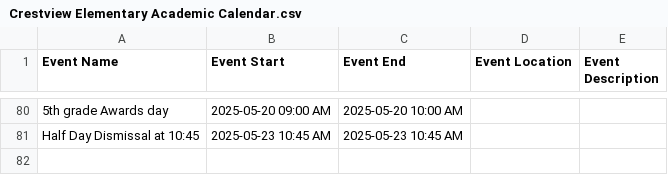
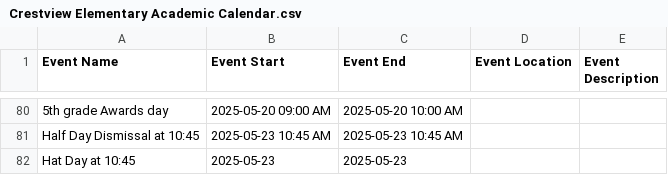
Before and after one commit to RCSTN-Webmaster/Nutrition-Menus, a CSV file: Crestview Elementary Academic Calendar.csv, drawn as a sheet; only a part is shown, gaps mark what is left out.

Commit message:
Update Crestview Elementary Academic Calendar.csv

```diff
--- a/Crestview Elementary Academic Calendar.csv
+++ b/Crestview Elementary Academic Calendar.csv
@@ -161 +161,3 @@ Half Day Dismissal at 10:45,2025-05-23 10:45 AM,2025-05-23 10:45 AM,,"
 "
+Hat Day at 10:45,2025-05-23,2025-05-23,,"
+"
```
